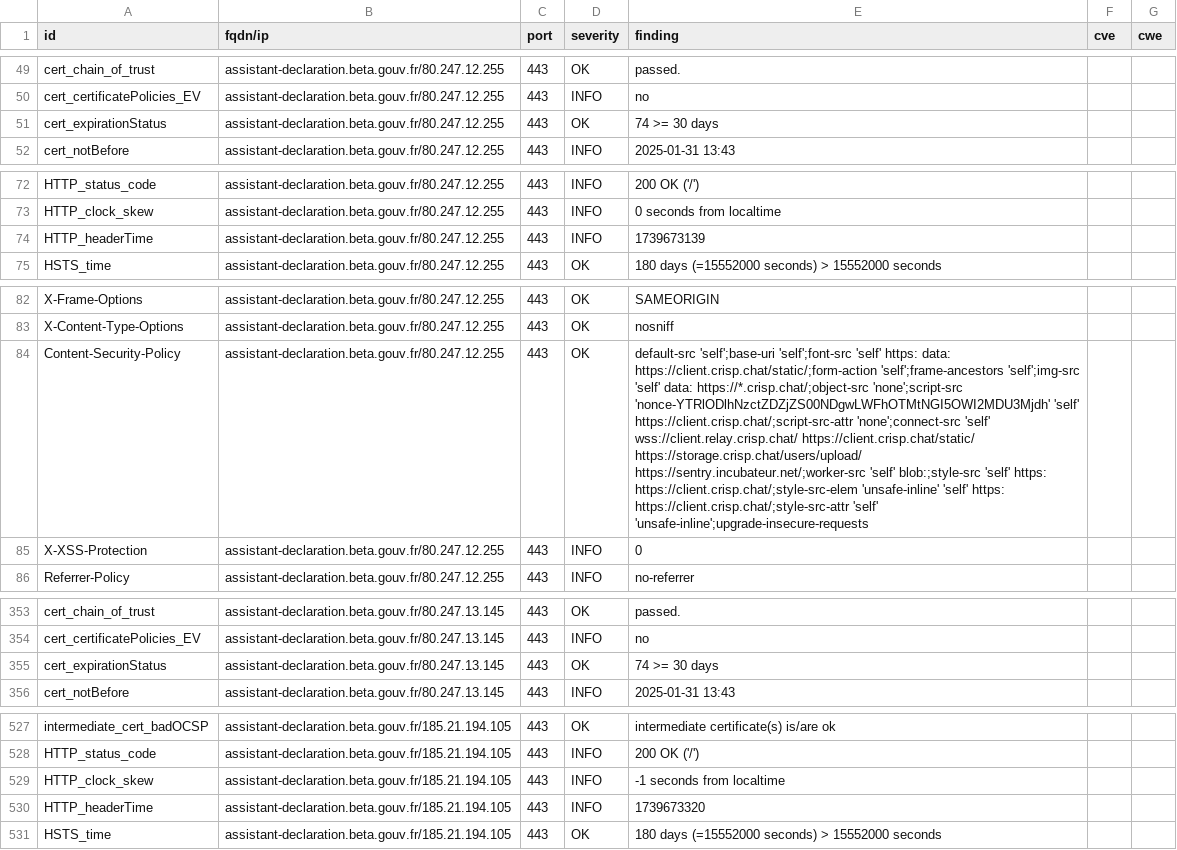
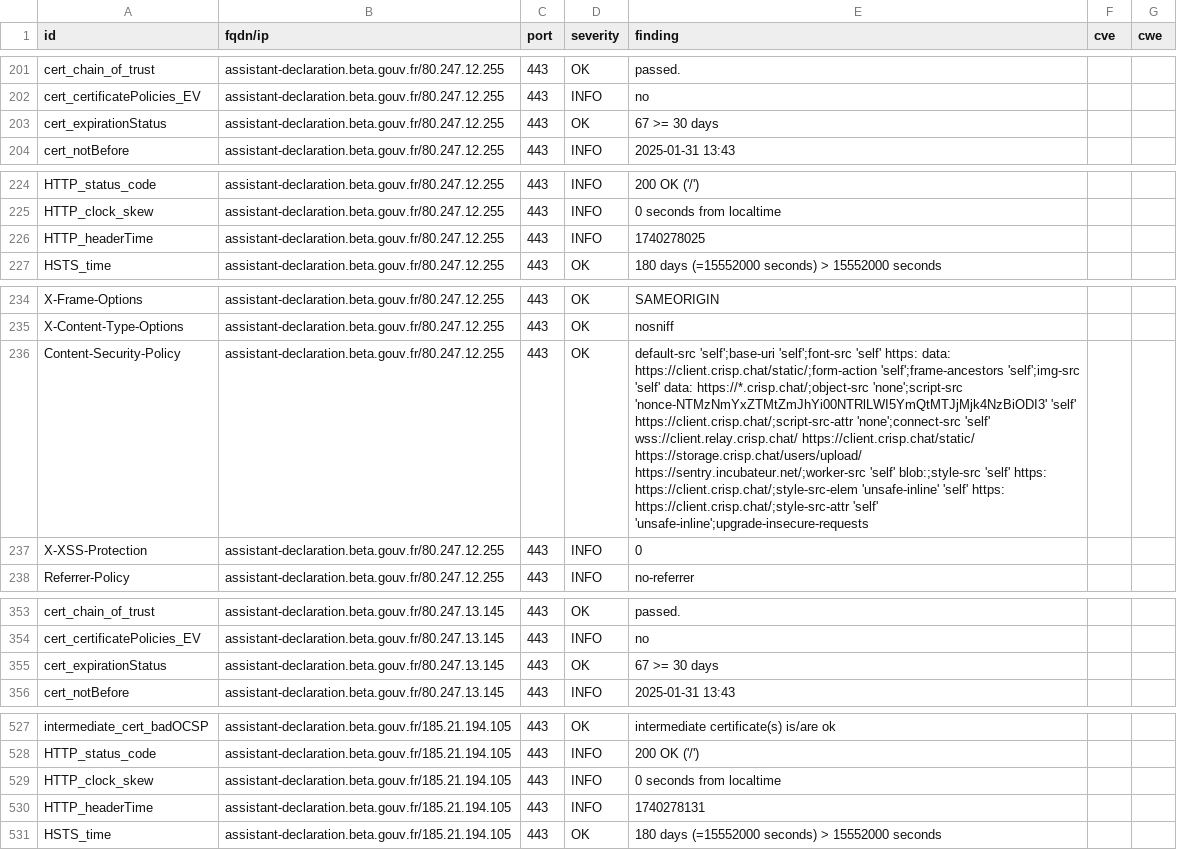
Before and after one commit to culturecommunication/dashlord, a CSV file: results/aHR0cHM6Ly9hc3Npc3RhbnQtZGVjbGFyYXRpb24uYmV0YS5nb3V2LmZy/testssl.csv, drawn as a sheet; only a part is shown, gaps mark what is left out; addresses are those after the commit; the diff covers the shown part only; the diff names each change by its address in the sheet, - before the commit and + after, or states it on an @@ line.

```diff
--- a/results/aHR0cHM6Ly9hc3Npc3RhbnQtZGVjbGFyYXRpb24uYmV0YS5nb3V2LmZy/testssl.csv
+++ b/results/aHR0cHM6Ly9hc3Npc3RhbnQtZGVjbGFyYXRpb24uYmV0YS5nb3V2LmZy/testssl.csv
-E203 (finding): 74 >= 30 days
+E203 (finding): 67 >= 30 days
-E226 (finding): 1739673139
+E226 (finding): 1740278025
-E236 (finding): …https://*.crisp.chat/;object-src 'none';script-src 'nonce-YTRlODlhNzctZDZjZS00NDgwLWFhOTMtNGI5OWI2MDU3Mjdh' 'self' https://client.crisp.chat/;script-src-attr…
+E236 (finding): …https://*.crisp.chat/;object-src 'none';script-src 'nonce-NTMzNmYxZTMtZmJhYi00NTRlLWI5YmQtMTJjMjk4NzBiODI3' 'self' https://client.crisp.chat/;script-src-attr…
-E355 (finding): 74 >= 30 days
+E355 (finding): 67 >= 30 days
-E529 (finding): -1 seconds from localtime
+E529 (finding): 0 seconds from localtime
-E530 (finding): 1739673320
+E530 (finding): 1740278131
```
Also changed, not shown: 3 added rows, 3 removed rows, 149 moved rows and 4 edited cells elsewhere in this file, 8 other files.
